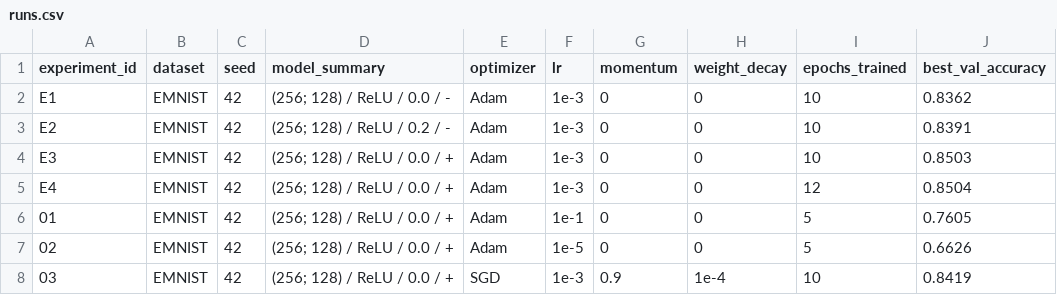
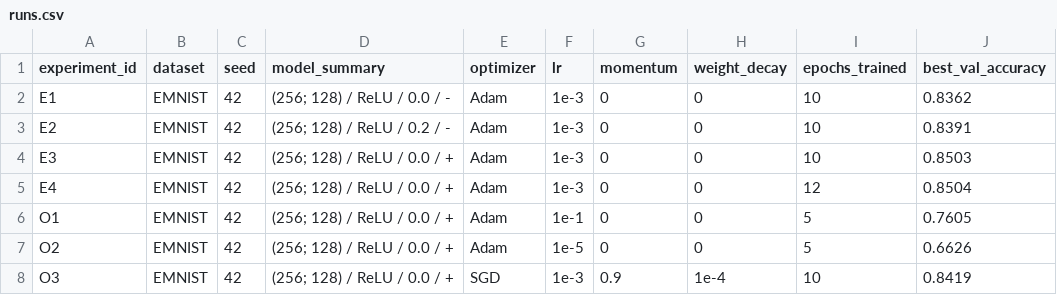
Before and after one commit to mrmin50000/aie-environment, a CSV file: homeworks/HW08-09/artifacts/runs.csv, drawn as a sheet; only a part is shown; the diff names each change by its address in the sheet, - before the commit and + after, or states it on an @@ line.

```diff
--- a/homeworks/HW08-09/artifacts/runs.csv
+++ b/homeworks/HW08-09/artifacts/runs.csv
-A6 (experiment_id): 01
+A6 (experiment_id): O1
-A7 (experiment_id): 02
+A7 (experiment_id): O2
-A8 (experiment_id): 03
+A8 (experiment_id): O3
```
Also changed, not shown: 7 other files.
